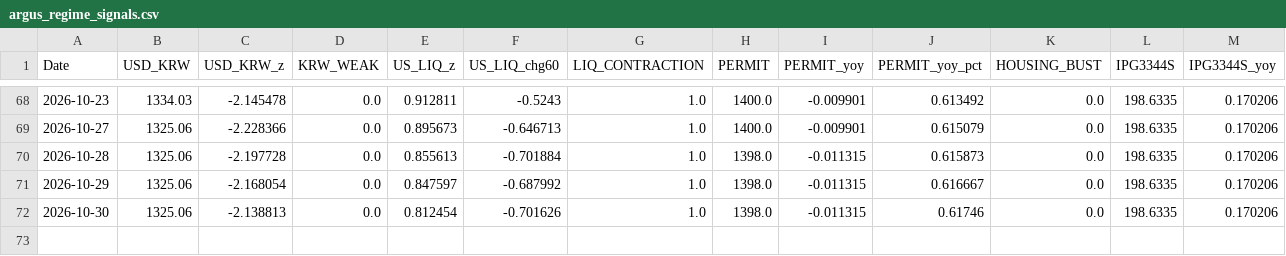
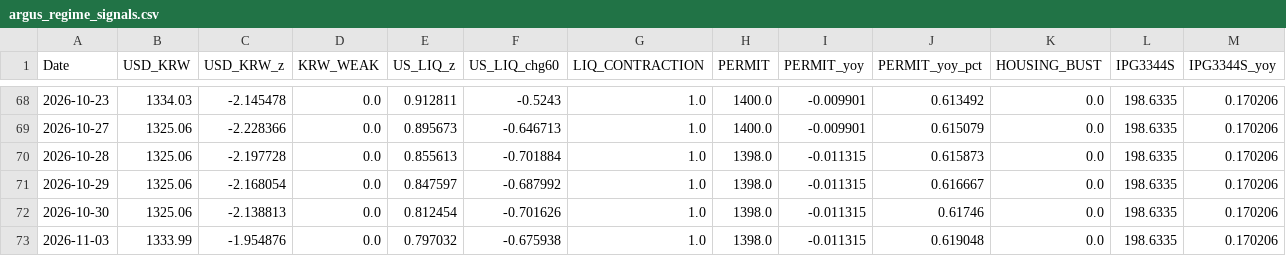
Before and after one commit to daifulee/argus-public-data, a CSV file: argus_regime_signals.csv, drawn as a sheet; only a part is shown, gaps mark what is left out; rows hold the shown columns only; the diff names each change by its address in the sheet, - before the commit and + after, or states it on an @@ line.

Commit message:
regime: daily signals 2026-11-03

```diff
--- a/argus_regime_signals.csv
+++ b/argus_regime_signals.csv
+row 73: 2026-11-03 | 1333.99 | -1.954876 | 0.0 | 0.797032 | -0.675938 | 1.0 | 1398.0 | -0.011315 | 0.619048 | 0.0 | 198.6335 | 0.170206
```
